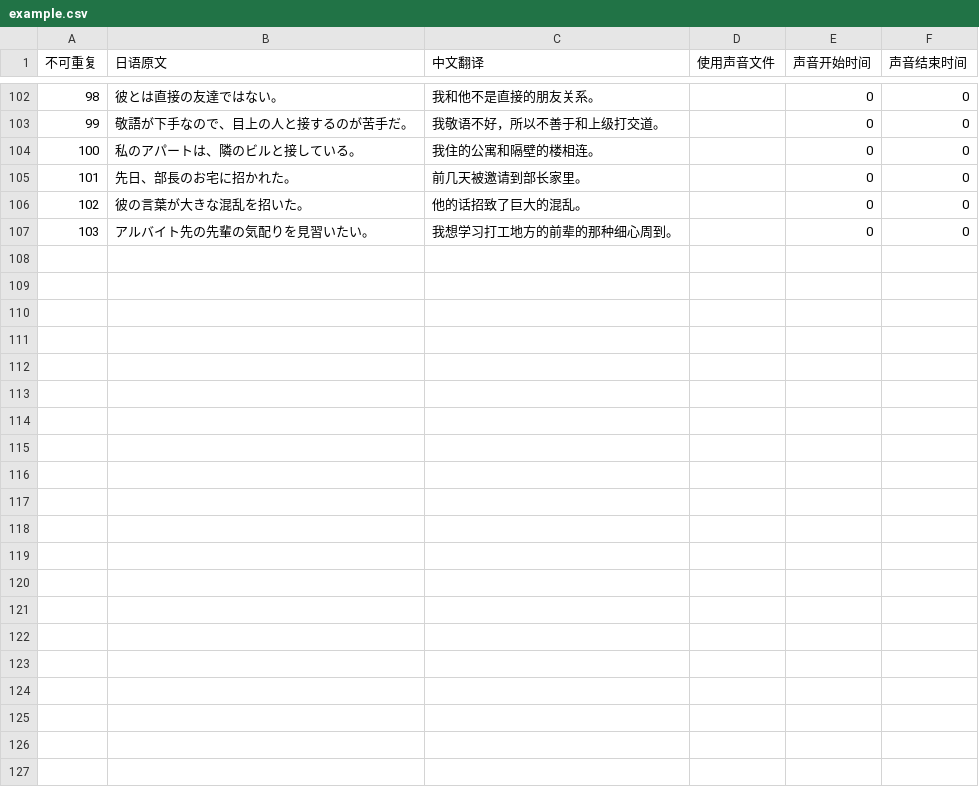
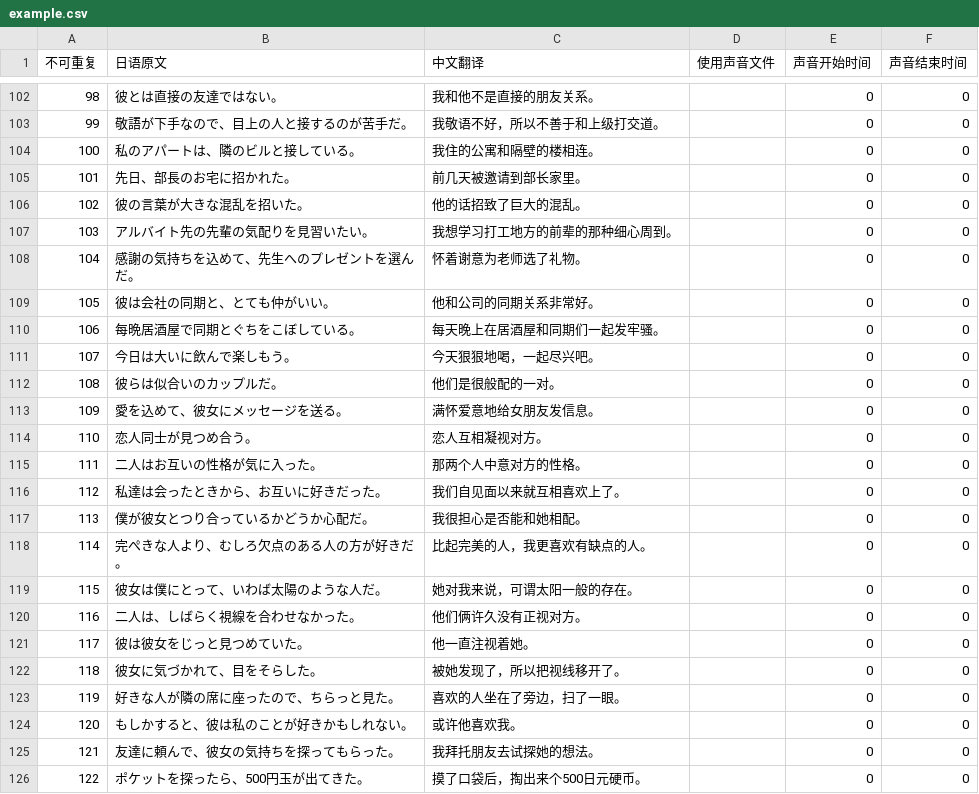
Before and after one commit to v012345/NightOwlToolsV2, a CSV file: tool_scripts/单词游戏/example.csv, drawn as a sheet; only a part is shown, gaps mark what is left out; the diff names each change by its address in the sheet, - before the commit and + after, or states it on an @@ line.

```diff
--- a/tool_scripts/单词游戏/example.csv
+++ b/tool_scripts/单词游戏/example.csv
+row 108: 104 | 感謝の気持ちを込めて、先生へのプレゼントを選んだ。 | 怀着谢意为老师选了礼物。 |  | 0 | 0
+row 109: 105 | 彼は会社の同期と、とても仲がいい。 | 他和公司的同期关系非常好。 |  | 0 | 0
+row 110: 106 | 每晩居酒屋で同期とぐちをこぼしている。 | 每天晚上在居酒屋和同期们一起发牢骚。 |  | 0 | 0
+row 111: 107 | 今日は大いに飲んで楽しもう。 | 今天狠狠地喝，一起尽兴吧。 |  | 0 | 0
+row 112: 108 | 彼らは似合いのカップルだ。 | 他们是很般配的一对。 |  | 0 | 0
+row 113: 109 | 愛を込めて、彼女にメッセージを送る。 | 满怀爱意地给女朋友发信息。 |  | 0 | 0
+row 114: 110 | 恋人同士が見つめ合う。 | 恋人互相凝视对方。 |  | 0 | 0
+row 115: 111 | 二人はお互いの性格が気に入った。 | 那两个人中意对方的性格。 |  | 0 | 0
+row 116: 112 | 私達は会ったときから、お互いに好きだった。 | 我们自见面以来就互相喜欢上了。 |  | 0 | 0
+row 117: 113 | 僕が彼女とつり合っているかどうか心配だ。 | 我很担心是否能和她相配。 |  | 0 | 0
+row 118: 114 | 完ぺきな人より、むしろ欠点のある人の方が好きだ。 | 比起完美的人，我更喜欢有缺点的人。 |  | 0 | 0
+row 119: 115 | 彼女は僕にとって、いわば太陽のような人だ。 | 她对我来说，可谓太阳一般的存在。 |  | 0 | 0
+row 120: 116 | 二人は、しばらく視線を合わせなかった。 | 他们俩许久没有正视对方。 |  | 0 | 0
+row 121: 117 | 彼は彼女をじっと見つめていた。 | 他一直注视着她。 |  | 0 | 0
+row 122: 118 | 彼女に気づかれて、目をそらした。 | 被她发现了，所以把视线移开了。 |  | 0 | 0
+row 123: 119 | 好きな人が隣の席に座ったので、ちらっと見た。 | 喜欢的人坐在了旁边，扫了一眼。 |  | 0 | 0
+row 124: 120 | もしかすると、彼は私のことが好きかもしれない。 | 或许他喜欢我。 |  | 0 | 0
+row 125: 121 | 友達に頼んで、彼女の気持ちを探ってもらった。 | 我拜托朋友去试探她的想法。 |  | 0 | 0
+row 126: 122 | ポケットを探ったら、500円玉が出てきた。 | 摸了口袋后，掏出来个500日元硬币。 |  | 0 | 0
```
Also changed, not shown: tool_scripts/单词游戏/japanese.csv, 1 other file.
